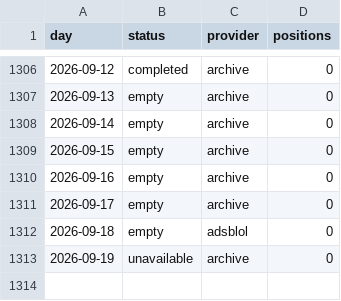
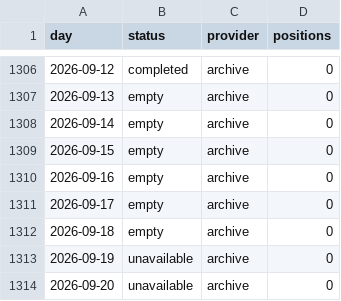
Before and after one commit to peterridzon/lietadielka, a CSV file: data/observations/505c06/days.csv, drawn as a sheet; only a part is shown, gaps mark what is left out.

Commit message:
data: doplnenie histórie 2026-09-20

```diff
--- a/data/observations/505c06/days.csv
+++ b/data/observations/505c06/days.csv
@@ -1311,3 +1311,4 @@ day,status,provider,positions
 2026-09-17,empty,archive,0
-2026-09-18,empty,adsblol,0
+2026-09-18,empty,archive,0
 2026-09-19,unavailable,archive,0
+2026-09-20,unavailable,archive,0
```
Also changed, not shown: data/observations/505c07/days.csv, data/observations/505c09/days.csv, 2 other files.
